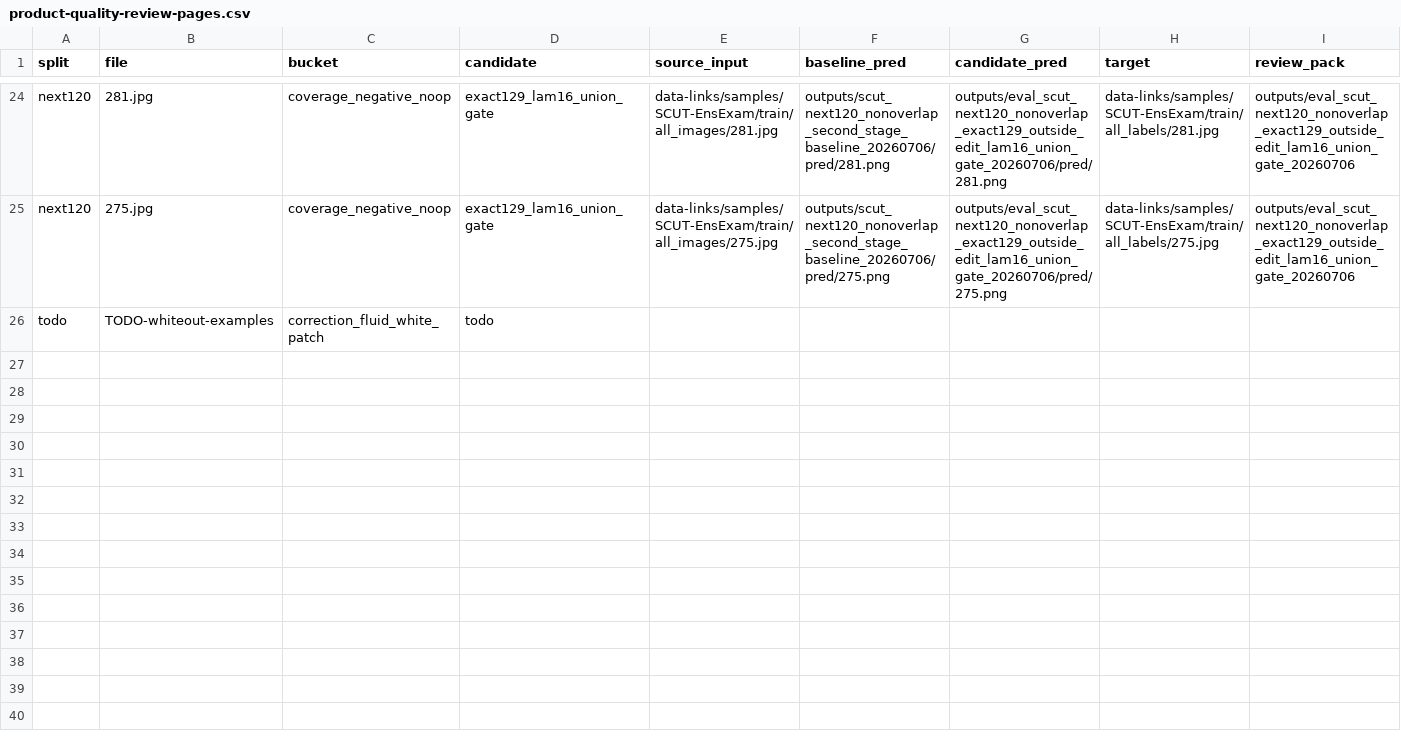
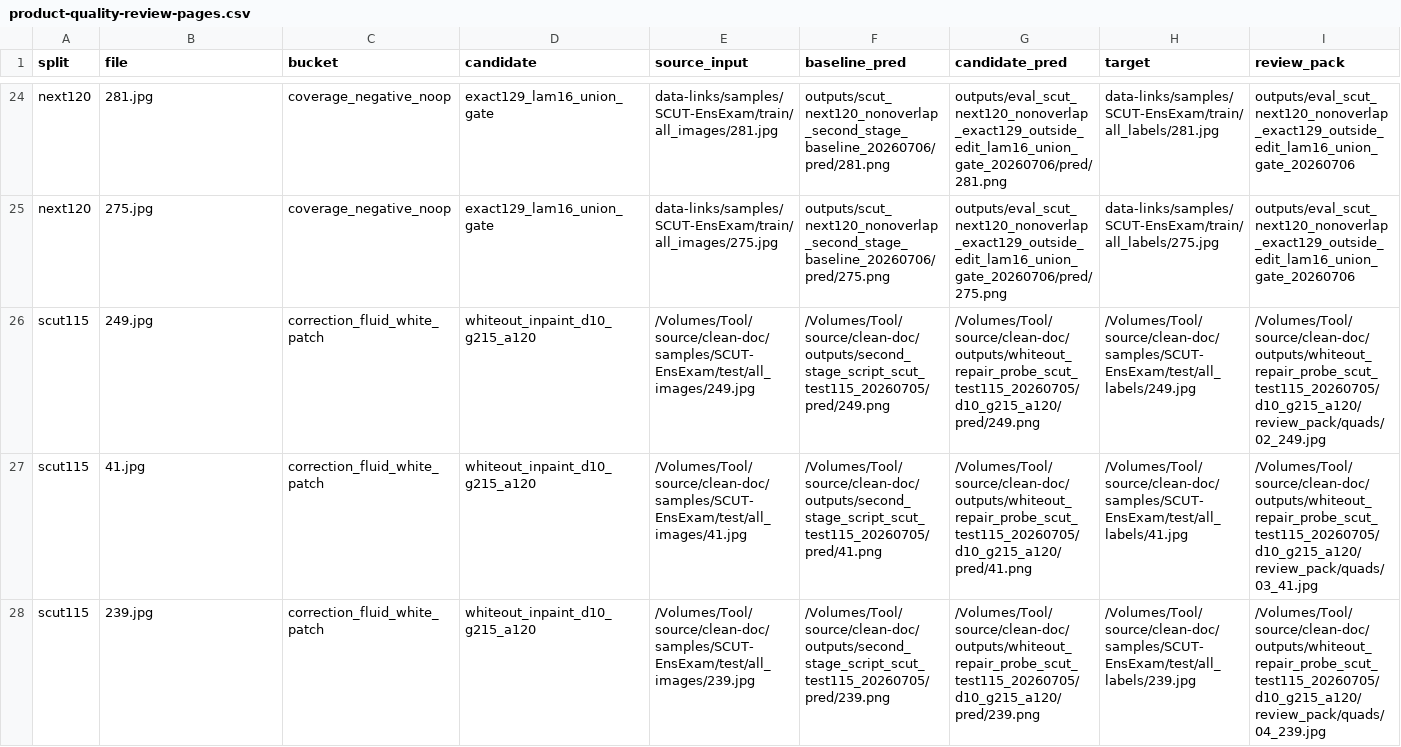
Before and after one commit to kexuejin/ensexam-gan, a CSV file: docs/product-quality-review-pages.csv, drawn as a sheet; only a part is shown, gaps mark what is left out; removed rows and columns are numbered as before the commit, all else as after; rows hold the shown columns only; the diff covers the shown part only; the diff names each change by its address in the sheet, - before the commit and + after, or states it on an @@ line.

Commit message:
Add correction-fluid benchmark samples
The product-quality benchmark was missing real correction-fluid examples, which blocked evaluation of the historically rejected whiteout repair branch. Import representative historical whiteout review pages from clean-doc, then seed high-confidence slight-loss labels for the visually dirty page-scale repairs that align with the earlier manual rejection notes.\n\nConstraint: Historical whiteout evidence currently lives in clean-doc outputs, so the benchmark references those paths instead of regenerating the branch.\nRejected: Keep correction-fluid as TODO | the benchmark is incomplete without real whiteout pages.\nConfidence: medium\nScope-risk: narrow\nDirective: Keep the remaining three correction-fluid rows pending until zoomed local review is done; do not overfit conclusions from metrics-only whiteout gains.\nTested: Rebuilt product-quality review pack with whiteout pages; re-ran summarize_product_quality_labels.py; correction-fluid bucket now has 6 rows with 3 labeled slight-loss and 3 pending; git diff --check.\nNot-tested: Zoomed crop review for the remaining three correction-fluid pages.

```diff
--- a/docs/product-quality-review-pages.csv
+++ b/docs/product-quality-review-pages.csv
-row 26: todo | TODO-whiteout-examples | correction_fluid_white_patch | todo
+row 26: scut115 | 249.jpg | correction_fluid_white_patch | whiteout_inpaint_d10_g215_a120 | /Volumes/Tool/source/clean-doc/samples/SCUT-EnsExam/test/all_images/249.jpg | /Volumes/Tool/source/clean-doc/outputs/second_stage_script_scut_test115_20260705/pred/249.png | /Volumes/Tool/source/clean-doc/outputs/whiteout_repair_probe_scut_test115_20260705/d10_g215_a120/pred/249.png | /Volumes/Tool/source/clean-doc/samples/SCUT-EnsExam/test/all_labels/249.jpg | /Volumes/Tool/source/clean-doc/outputs/whiteout_repair_probe_scut_test115_20260705/d10_g215_a120/review_pack/quads/02_249.jpg
+row 27: scut115 | 41.jpg | correction_fluid_white_patch | whiteout_inpaint_d10_g215_a120 | /Volumes/Tool/source/clean-doc/samples/SCUT-EnsExam/test/all_images/41.jpg | /Volumes/Tool/source/clean-doc/outputs/second_stage_script_scut_test115_20260705/pred/41.png | /Volumes/Tool/source/clean-doc/outputs/whiteout_repair_probe_scut_test115_20260705/d10_g215_a120/pred/41.png | /Volumes/Tool/source/clean-doc/samples/SCUT-EnsExam/test/all_labels/41.jpg | /Volumes/Tool/source/clean-doc/outputs/whiteout_repair_probe_scut_test115_20260705/d10_g215_a120/review_pack/quads/03_41.jpg
+row 28: scut115 | 239.jpg | correction_fluid_white_patch | whiteout_inpaint_d10_g215_a120 | /Volumes/Tool/source/clean-doc/samples/SCUT-EnsExam/test/all_images/239.jpg | /Volumes/Tool/source/clean-doc/outputs/second_stage_script_scut_test115_20260705/pred/239.png | /Volumes/Tool/source/clean-doc/outputs/whiteout_repair_probe_scut_test115_20260705/d10_g215_a120/pred/239.png | /Volumes/Tool/source/clean-doc/samples/SCUT-EnsExam/test/all_labels/239.jpg | /Volumes/Tool/source/clean-doc/outputs/whiteout_repair_probe_scut_test115_20260705/d10_g215_a120/review_pack/quads/04_239.jpg
```
Also changed, not shown: 3 added rows elsewhere in this file, docs/product-quality-labels.csv.
